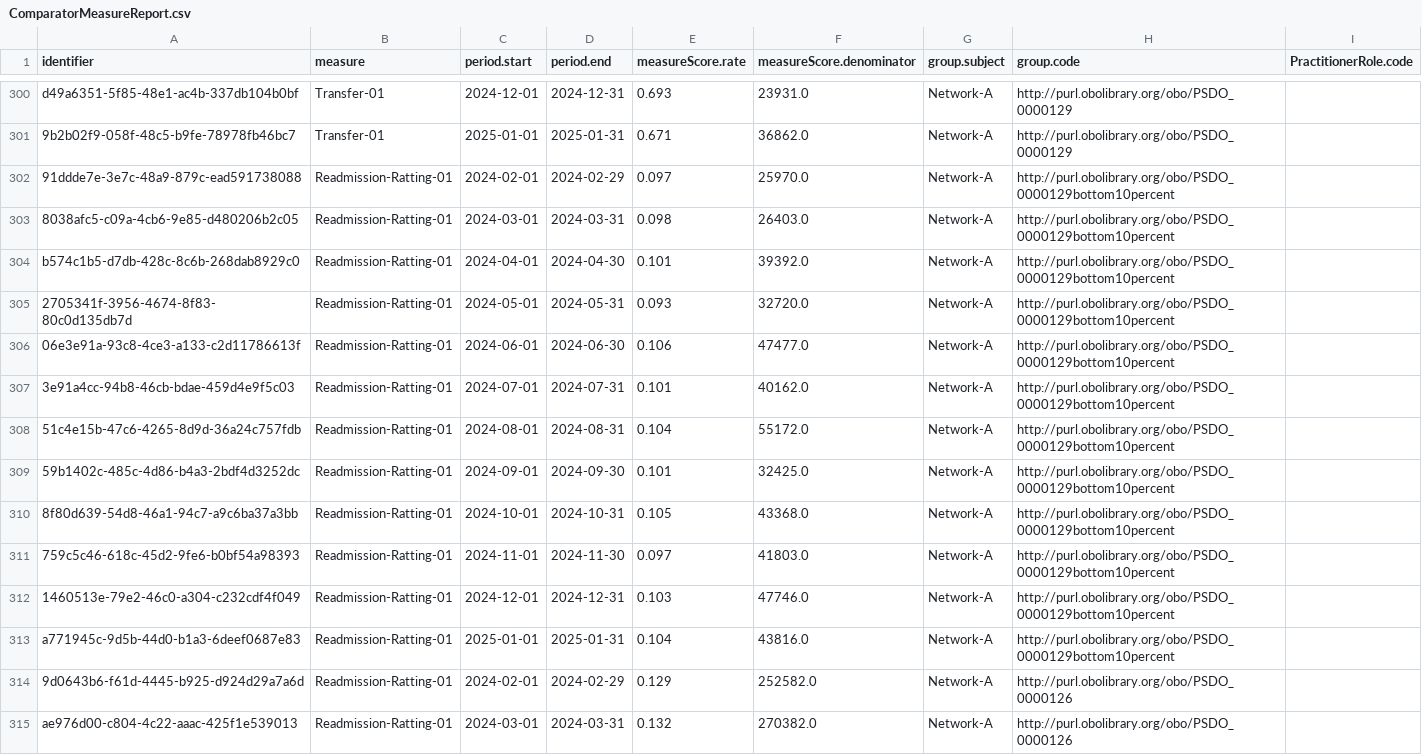
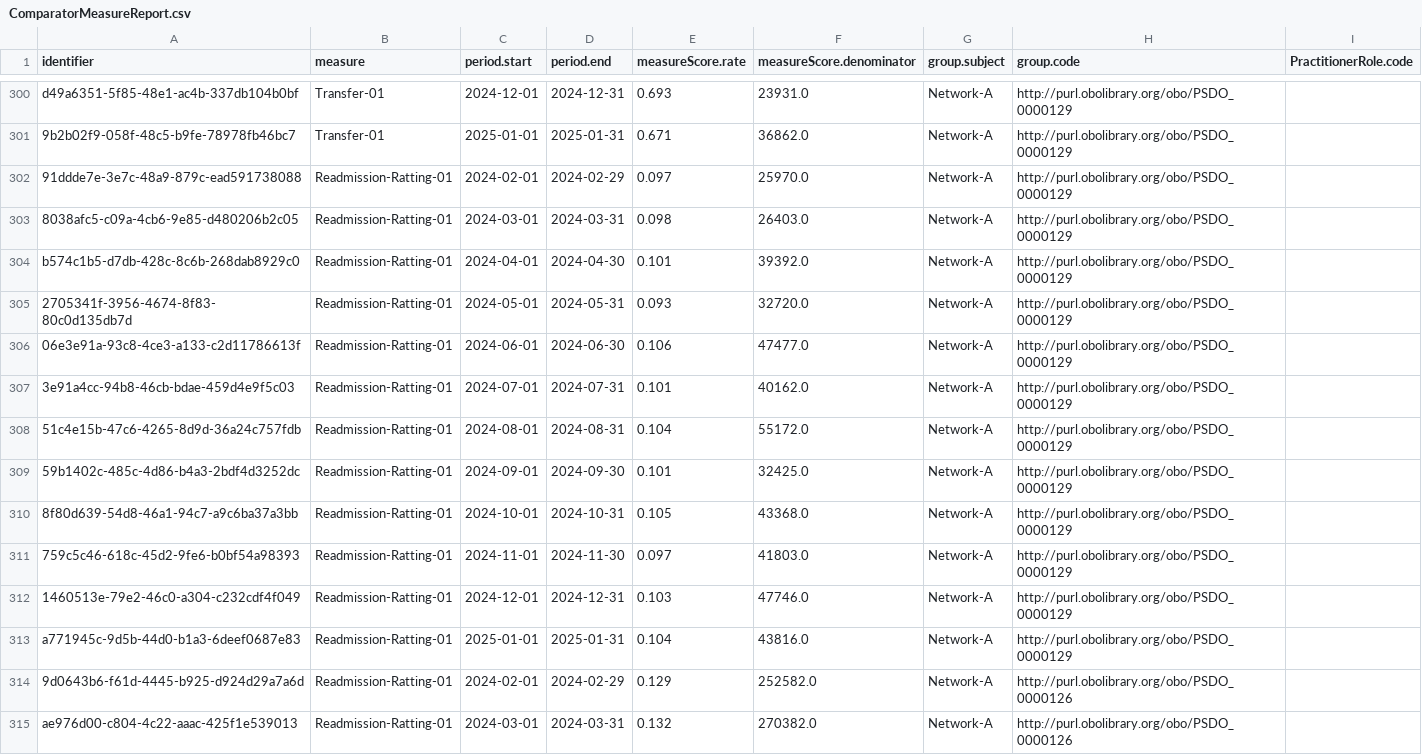
Before and after one commit to Display-Lab/scaffold, a CSV file: sandbox/hospital quality dashboard usecase/data/tabular inputs/ComparatorMeasureReport.csv, drawn as a sheet; only a part is shown, gaps mark what is left out.

Commit message:
peer 90th percentile benchmark used for desired decrease measures as well when lokking that bottom 10 percentile. (#518)

```diff
--- a/sandbox/hospital quality dashboard usecase/data/tabular inputs/ComparatorMeasureReport.csv
+++ b/sandbox/hospital quality dashboard usecase/data/tabular inputs/ComparatorMeasureReport.csv
@@ -301,14 +301,14 @@ d49a6351-5f85-48e1-ac4b-337db104b0bf,Transfer-01,2024-12-01,2024-12-31,0.693,239
 9b2b02f9-058f-48c5-b9fe-78978fb46bc7,Transfer-01,2025-01-01,2025-01-31,0.671,36862.0,Network-A,http://purl.obolibrary.org/obo/PSDO_0000129,
-91ddde7e-3e7c-48a9-879c-ead591738088,Readmission-Ratting-01,2024-02-01,2024-02-29,0.097,25970.0,Network-A,http://purl.obolibrary.org/obo/PSDO_0000129bottom10percent,
-8038afc5-c09a-4cb6-9e85-d480206b2c05,Readmission-Ratting-01,2024-03-01,2024-03-31,0.098,26403.0,Network-A,http://purl.obolibrary.org/obo/PSDO_0000129bottom10percent,
-b574c1b5-d7db-428c-8c6b-268dab8929c0,Readmission-Ratting-01,2024-04-01,2024-04-30,0.101,39392.0,Network-A,http://purl.obolibrary.org/obo/PSDO_0000129bottom10percent,
-2705341f-3956-4674-8f83-80c0d135db7d,Readmission-Ratting-01,2024-05-01,2024-05-31,0.093,32720.0,Network-A,http://purl.obolibrary.org/obo/PSDO_0000129bottom10percent,
-06e3e91a-93c8-4ce3-a133-c2d11786613f,Readmission-Ratting-01,2024-06-01,2024-06-30,0.106,47477.0,Network-A,http://purl.obolibrary.org/obo/PSDO_0000129bottom10percent,
-3e91a4cc-94b8-46cb-bdae-459d4e9f5c03,Readmission-Ratting-01,2024-07-01,2024-07-31,0.101,40162.0,Network-A,http://purl.obolibrary.org/obo/PSDO_0000129bottom10percent,
-51c4e15b-47c6-4265-8d9d-36a24c757fdb,Readmission-Ratting-01,2024-08-01,2024-08-31,0.104,55172.0,Network-A,http://purl.obolibrary.org/obo/PSDO_0000129bottom10percent,
-59b1402c-485c-4d86-b4a3-2bdf4d3252dc,Readmission-Ratting-01,2024-09-01,2024-09-30,0.101,32425.0,Network-A,http://purl.obolibrary.org/obo/PSDO_0000129bottom10percent,
-8f80d639-54d8-46a1-94c7-a9c6ba37a3bb,Readmission-Ratting-01,2024-10-01,2024-10-31,0.105,43368.0,Network-A,http://purl.obolibrary.org/obo/PSDO_0000129bottom10percent,
-759c5c46-618c-45d2-9fe6-b0bf54a98393,Readmission-Ratting-01,2024-11-01,2024-11-30,0.097,41803.0,Network-A,http://purl.obolibrary.org/obo/PSDO_0000129bottom10percent,
-1460513e-79e2-46c0-a304-c232cdf4f049,Readmission-Ratting-01,2024-12-01,2024-12-31,0.103,47746.0,Network-A,http://purl.obolibrary.org/obo/PSDO_0000129bottom10percent,
-a771945c-9d5b-44d0-b1a3-6deef0687e83,Readmission-Ratting-01,2025-01-01,2025-01-31,0.104,43816.0,Network-A,http://purl.obolibrary.org/obo/PSDO_0000129bottom10percent,
+91ddde7e-3e7c-48a9-879c-ead591738088,Readmission-Ratting-01,2024-02-01,2024-02-29,0.097,25970.0,Network-A,http://purl.obolibrary.org/obo/PSDO_0000129,
+8038afc5-c09a-4cb6-9e85-d480206b2c05,Readmission-Ratting-01,2024-03-01,2024-03-31,0.098,26403.0,Network-A,http://purl.obolibrary.org/obo/PSDO_0000129,
+b574c1b5-d7db-428c-8c6b-268dab8929c0,Readmission-Ratting-01,2024-04-01,2024-04-30,0.101,39392.0,Network-A,http://purl.obolibrary.org/obo/PSDO_0000129,
+2705341f-3956-4674-8f83-80c0d135db7d,Readmission-Ratting-01,2024-05-01,2024-05-31,0.093,32720.0,Network-A,http://purl.obolibrary.org/obo/PSDO_0000129,
+06e3e91a-93c8-4ce3-a133-c2d11786613f,Readmission-Ratting-01,2024-06-01,2024-06-30,0.106,47477.0,Network-A,http://purl.obolibrary.org/obo/PSDO_0000129,
+3e91a4cc-94b8-46cb-bdae-459d4e9f5c03,Readmission-Ratting-01,2024-07-01,2024-07-31,0.101,40162.0,Network-A,http://purl.obolibrary.org/obo/PSDO_0000129,
+51c4e15b-47c6-4265-8d9d-36a24c757fdb,Readmission-Ratting-01,2024-08-01,2024-08-31,0.104,55172.0,Network-A,http://purl.obolibrary.org/obo/PSDO_0000129,
+59b1402c-485c-4d86-b4a3-2bdf4d3252dc,Readmission-Ratting-01,2024-09-01,2024-09-30,0.101,32425.0,Network-A,http://purl.obolibrary.org/obo/PSDO_0000129,
+8f80d639-54d8-46a1-94c7-a9c6ba37a3bb,Readmission-Ratting-01,2024-10-01,2024-10-31,0.105,43368.0,Network-A,http://purl.obolibrary.org/obo/PSDO_0000129,
+759c5c46-618c-45d2-9fe6-b0bf54a98393,Readmission-Ratting-01,2024-11-01,2024-11-30,0.097,41803.0,Network-A,http://purl.obolibrary.org/obo/PSDO_0000129,
+1460513e-79e2-46c0-a304-c232cdf4f049,Readmission-Ratting-01,2024-12-01,2024-12-31,0.103,47746.0,Network-A,http://purl.obolibrary.org/obo/PSDO_0000129,
+a771945c-9d5b-44d0-b1a3-6deef0687e83,Readmission-Ratting-01,2025-01-01,2025-01-31,0.104,43816.0,Network-A,http://purl.obolibrary.org/obo/PSDO_0000129,
 9d0643b6-f61d-4445-b925-d924d29a7a6d,Readmission-Ratting-01,2024-02-01,2024-02-29,0.129,252582.0,Network-A,http://purl.obolibrary.org/obo/PSDO_0000126,
```
Also changed, not shown: 6 other files.
